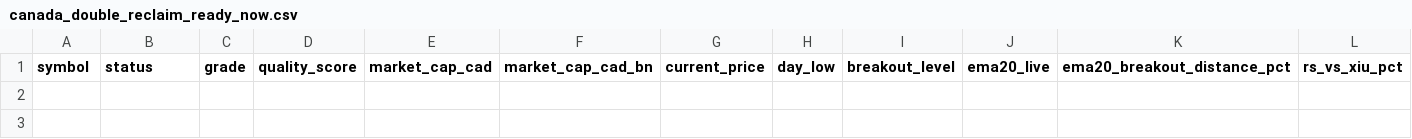
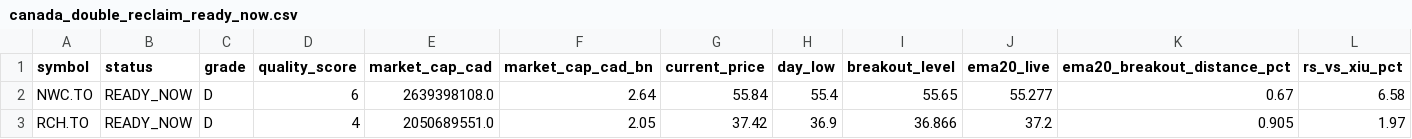
Before and after one commit to fwd5t2g5cw-ops/-daily-market-scanner, a CSV file: latest/canada/canada_double_reclaim_ready_now.csv, drawn as a sheet; only a part is shown; rows hold the shown columns only; the diff names each change by its address in the sheet, - before the commit and + after, or states it on an @@ line.

```diff
--- a/latest/canada/canada_double_reclaim_ready_now.csv
+++ b/latest/canada/canada_double_reclaim_ready_now.csv
+row 2: NWC.TO | READY_NOW | D | 6 | 2639398108.0 | 2.64 | 55.84 | 55.4 | 55.65 | 55.277 | 0.67 | 6.58
+row 3: RCH.TO | READY_NOW | D | 4 | 2050689551.0 | 2.05 | 37.42 | 36.9 | 36.866 | 37.2 | 0.905 | 1.97
```
Also changed, not shown: latest/canada/canada_pre_breakout_compression_today.csv, latest/canada/canada_pre_entry_watch_today.csv, 4 other files.
